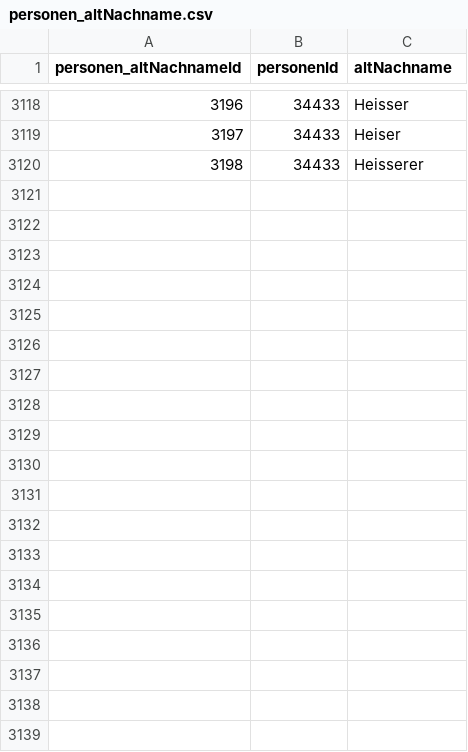
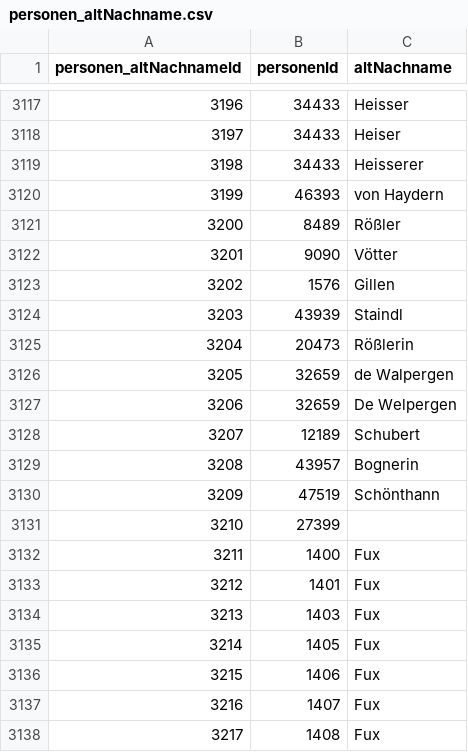
Before and after one commit to donauhandel/krems-data, a CSV file: orig_data/csvs/personen_altNachname.csv, drawn as a sheet; only a part is shown, gaps mark what is left out; the diff covers the shown part only.

```diff
--- a/orig_data/csvs/personen_altNachname.csv
+++ b/orig_data/csvs/personen_altNachname.csv
@@ -3120 +3119,20 @@ personen_altNachnameId,personenId,altNachname
 3198,34433,Heisserer
+3199,46393,von Haydern
+3200,8489,Rößler
+3201,9090,Vötter
+3202,1576,Gillen
+3203,43939,Staindl
+3204,20473,Rößlerin
+3205,32659,de Walpergen
+3206,32659,De Welpergen
+3207,12189,Schubert
+3208,43957,Bognerin
+3209,47519,Schönthann
+3210,27399,
+3211,1400,Fux
+3212,1401,Fux
+3213,1403,Fux
+3214,1405,Fux
+3215,1406,Fux
+3216,1407,Fux
+3217,1408,Fux
```
Also changed, not shown: 14 added rows, 1 removed row and 5 edited cells elsewhere in this file, orig_data/csvs/personen_altVorname.csv, orig_data/csvs/personen_krems.csv, 27 other files.
